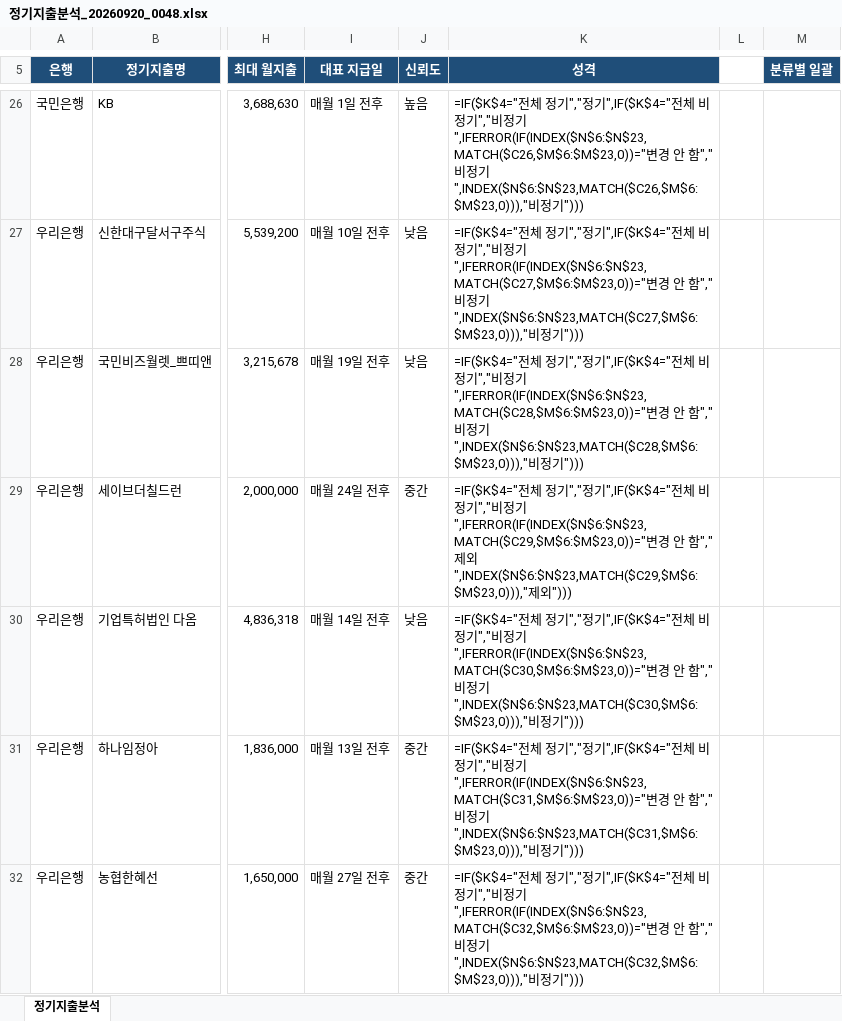
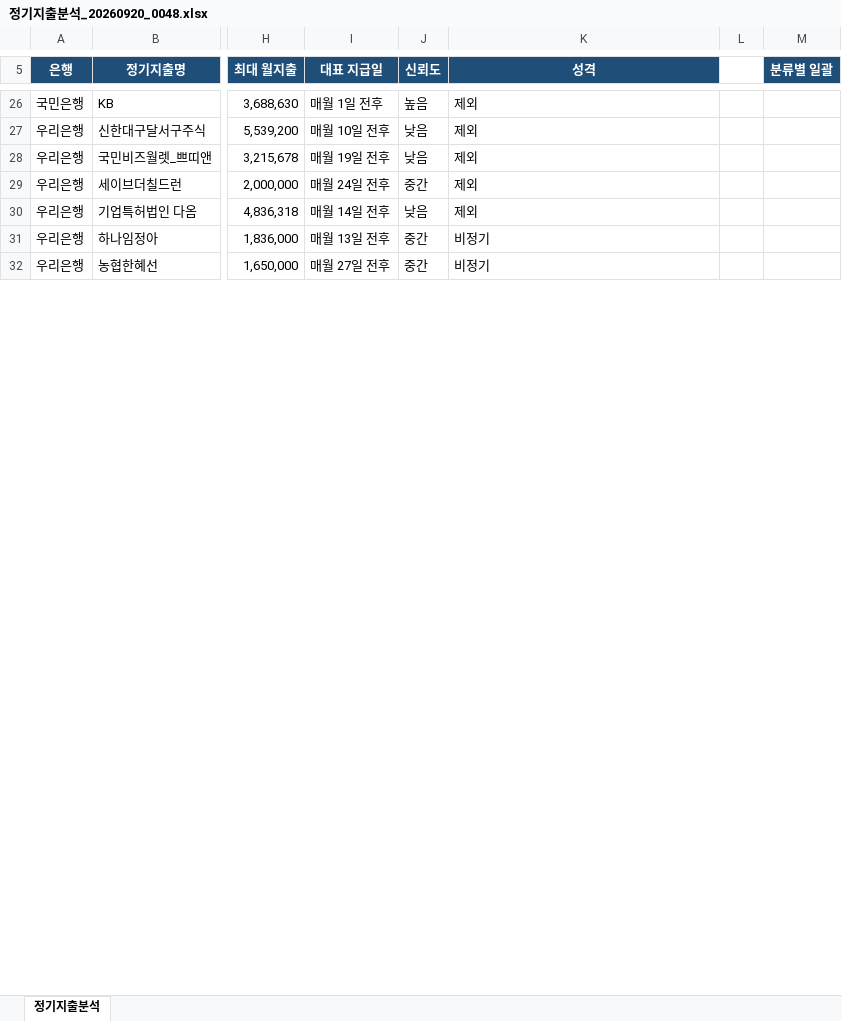
Before and after one commit to goldgarden9620419-maker/mynotes, an Excel workbook: 01-Projects/에이팜건강-주간자금계획-자동화/자금계획_자동화/06_확인필요/정기지출분석_20260920_0048.xlsx, sheet 정기지출분석, drawn as a sheet; only a part is shown, gaps mark what is left out; values as stored, in another font and other column widths than the file's, no borders; formulas without a stored value are shown as written; the diff covers the shown part only; the diff names each change by its address in the sheet, - before the commit and + after, or states it on an @@ line.

```diff
--- a/01-Projects/에이팜건강-주간자금계획-자동화/자금계획_자동화/06_확인필요/정기지출분석_20260920_0048.xlsx (sheet 정기지출분석)
+++ b/01-Projects/에이팜건강-주간자금계획-자동화/자금계획_자동화/06_확인필요/정기지출분석_20260920_0048.xlsx (sheet 정기지출분석)
-K26 (성격): =IF($K$4="전체 정기","정기",IF($K$4="전체 비정기","비정기",IFERROR(IF(INDEX($N$6:$N$23,MATCH($C26,$M$6:$M$23,0))="변경 안 함","비정기",INDEX($N$6:$N$23,MATCH($C26,$M$6:$M$23,0))),"비정기")))
+K26 (성격): 제외
-K27 (성격): =IF($K$4="전체 정기","정기",IF($K$4="전체 비정기","비정기",IFERROR(IF(INDEX($N$6:$N$23,MATCH($C27,$M$6:$M$23,0))="변경 안 함","비정기",INDEX($N$6:$N$23,MATCH($C27,$M$6:$M$23,0))),"비정기")))
+K27 (성격): 제외
-K28 (성격): =IF($K$4="전체 정기","정기",IF($K$4="전체 비정기","비정기",IFERROR(IF(INDEX($N$6:$N$23,MATCH($C28,$M$6:$M$23,0))="변경 안 함","비정기",INDEX($N$6:$N$23,MATCH($C28,$M$6:$M$23,0))),"비정기")))
+K28 (성격): 제외
-K29 (성격): =IF($K$4="전체 정기","정기",IF($K$4="전체 비정기","비정기",IFERROR(IF(INDEX($N$6:$N$23,MATCH($C29,$M$6:$M$23,0))="변경 안 함","제외",INDEX($N$6:$N$23,MATCH($C29,$M$6:$M$23,0))),"제외")))
+K29 (성격): 제외
-K30 (성격): =IF($K$4="전체 정기","정기",IF($K$4="전체 비정기","비정기",IFERROR(IF(INDEX($N$6:$N$23,MATCH($C30,$M$6:$M$23,0))="변경 안 함","비정기",INDEX($N$6:$N$23,MATCH($C30,$M$6:$M$23,0))),"비정기")))
+K30 (성격): 제외
-K31 (성격): =IF($K$4="전체 정기","정기",IF($K$4="전체 비정기","비정기",IFERROR(IF(INDEX($N$6:$N$23,MATCH($C31,$M$6:$M$23,0))="변경 안 함","비정기",INDEX($N$6:$N$23,MATCH($C31,$M$6:$M$23,0))),"비정기")))
+K31 (성격): 비정기
-K32 (성격): =IF($K$4="전체 정기","정기",IF($K$4="전체 비정기","비정기",IFERROR(IF(INDEX($N$6:$N$23,MATCH($C32,$M$6:$M$23,0))="변경 안 함","비정기",INDEX($N$6:$N$23,MATCH($C32,$M$6:$M$23,0))),"비정기")))
+K32 (성격): 비정기
```
Also changed, not shown: 63 edited cells elsewhere in this sheet, 01-Projects/에이팜건강-주간자금계획-자동화/자금계획_자동화/04_기준파일/에이팜건강_자금계획_기준파일.xlsx, 01-Projects/에이팜건강-주간자금계획-자동화/자금계획_자동화/06_확인필요/확인필요_20260920_0048.xlsx, 7 other files.
